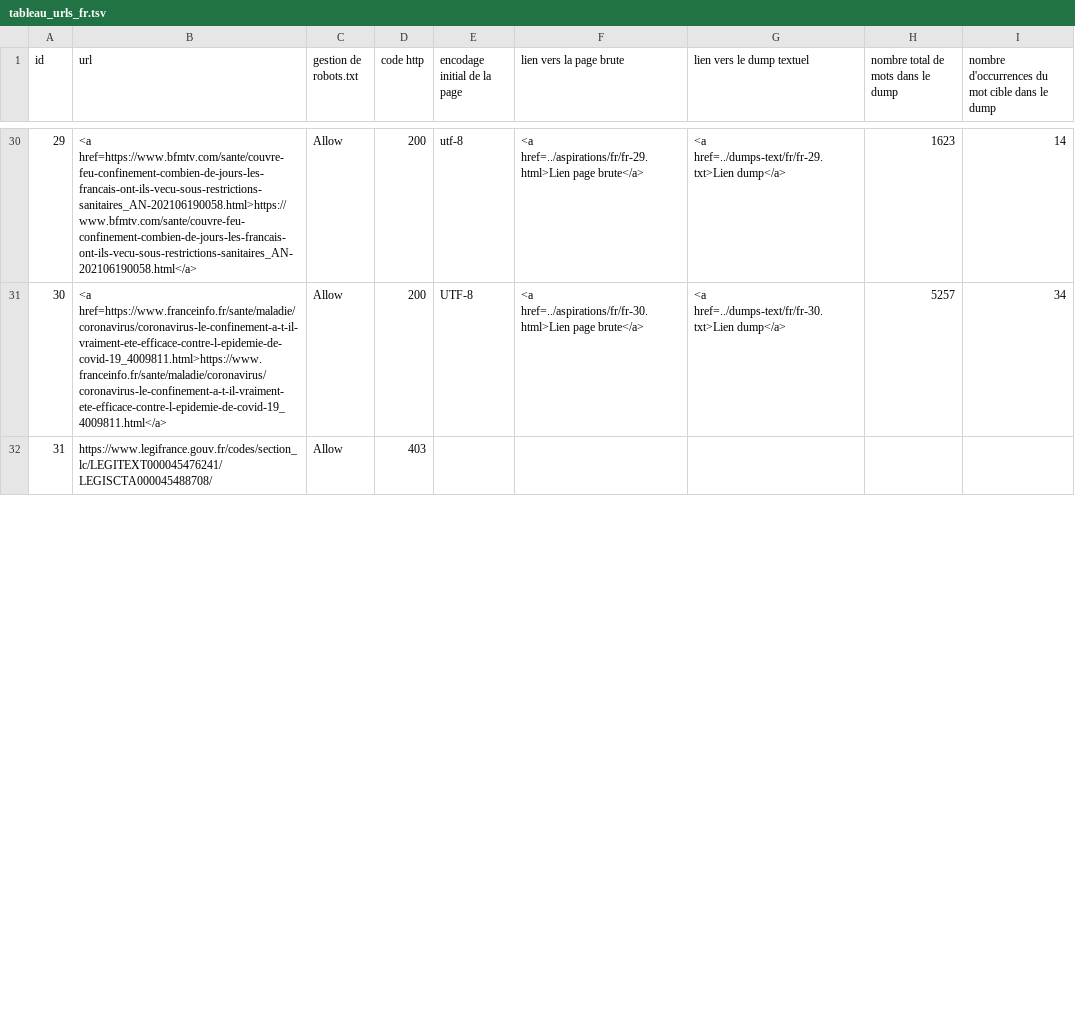
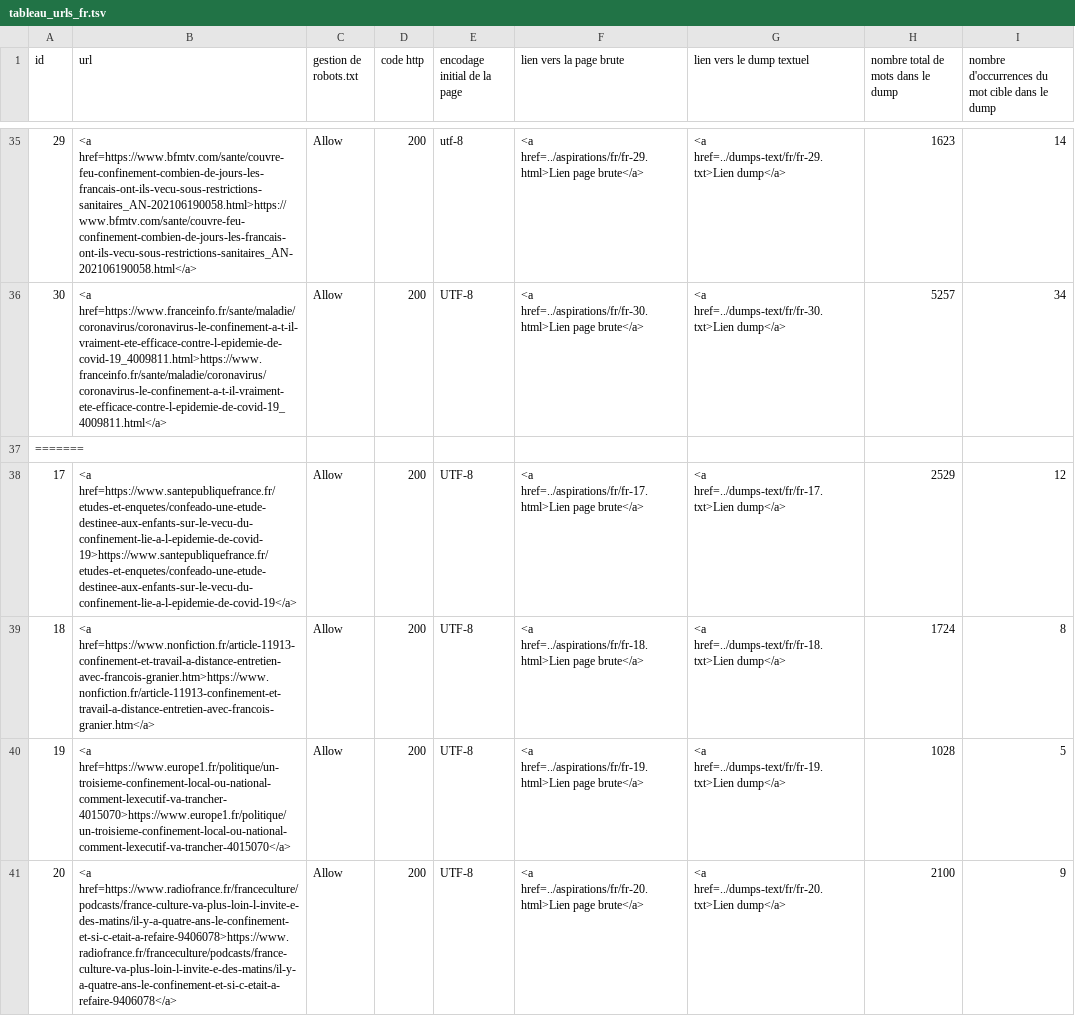
Before and after one commit to MarcExposto/Projet-PPE1-2025, a TSV file: tableaux/tableau_urls_fr.tsv, drawn as a sheet; only a part is shown, gaps mark what is left out; the shorter side is filled out with more unchanged rows; the diff covers the shown part only.

```diff
--- a/tableaux/tableau_urls_fr.tsv
+++ b/tableaux/tableau_urls_fr.tsv
@@ -31 +36,6 @@
 30	<a href=https://www.franceinfo.fr/sante/maladie/coronavirus/coronavirus-le-confinement-a-t-il-vraiment-ete-efficace-contre-l-epidemie-de-covid-19_4009811.html>https://www.franceinfo.fr/sante/maladie/coronavirus/coronavirus-le-confinement-a-t-il-vraiment-ete-efficace-contre-l-epidemie-de-covid-19_4009811.html</a>	Allow	200	UTF-8	<a href=../aspirations/fr/fr-30.html>Lien page brute</a>	<a href=../dumps-text/fr/fr-30.txt>Lien dump</a>	    5257	      34
+=======
+17	<a href=https://www.santepubliquefrance.fr/etudes-et-enquetes/confeado-une-etude-destinee-aux-enfants-sur-le-vecu-du-confinement-lie-a-l-epidemie-de-covid-19>https://www.santepubliquefrance.fr/etudes-et-enquetes/confeado-une-etude-destinee-aux-enfants-sur-le-vecu-du-confinement-lie-a-l-epidemie-de-covid-19</a>	Allow	200	UTF-8	<a href=../aspirations/fr/fr-17.html>Lien page brute</a>	<a href=../dumps-text/fr/fr-17.txt>Lien dump</a>	2529	12
+18	<a href=https://www.nonfiction.fr/article-11913-confinement-et-travail-a-distance-entretien-avec-francois-granier.htm>https://www.nonfiction.fr/article-11913-confinement-et-travail-a-distance-entretien-avec-francois-granier.htm</a>	Allow	200	UTF-8	<a href=../aspirations/fr/fr-18.html>Lien page brute</a>	<a href=../dumps-text/fr/fr-18.txt>Lien dump</a>	1724	8
+19	<a href=https://www.europe1.fr/politique/un-troisieme-confinement-local-ou-national-comment-lexecutif-va-trancher-4015070>https://www.europe1.fr/politique/un-troisieme-confinement-local-ou-national-comment-lexecutif-va-trancher-4015070</a>	Allow	200	UTF-8	<a href=../aspirations/fr/fr-19.html>Lien page brute</a>	<a href=../dumps-text/fr/fr-19.txt>Lien dump</a>	1028	5
+20	<a href=https://www.radiofrance.fr/franceculture/podcasts/france-culture-va-plus-loin-l-invite-e-des-matins/il-y-a-quatre-ans-le-confinement-et-si-c-etait-a-refaire-9406078>https://www.radiofrance.fr/franceculture/podcasts/france-culture-va-plus-loin-l-invite-e-des-matins/il-y-a-quatre-ans-le-confinement-et-si-c-etait-a-refaire-9406078</a>	Allow	200	UTF-8	<a href=../aspirations/fr/fr-20.html>Lien page brute</a>	<a href=../dumps-text/fr/fr-20.txt>Lien dump</a>	2100	9
```
Also changed, not shown: 16 added rows and 7 edited cells elsewhere in this file, tableaux/tableau_urls_en.tsv, 2 other files.
